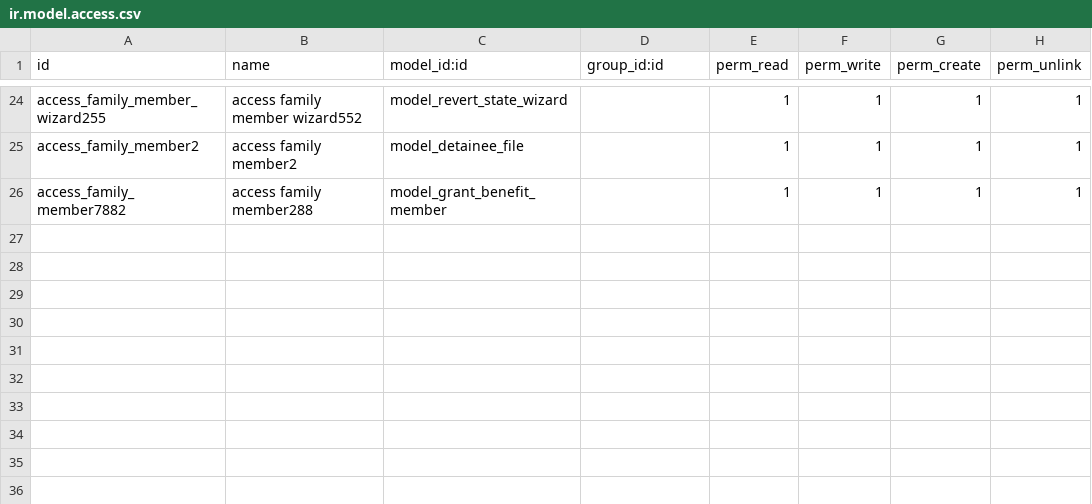
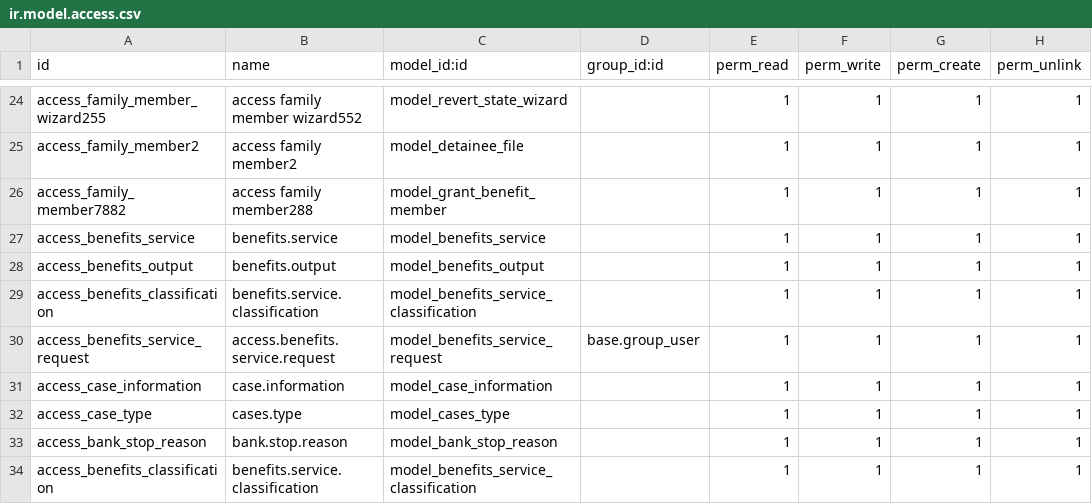
Before and after one commit to bayan4nas/odex25, a CSV file: odex25_ensan/trahum_benefits/security/ir.model.access.csv, drawn as a sheet; only a part is shown, gaps mark what is left out; the diff names each change by its address in the sheet, - before the commit and + after, or states it on an @@ line.

Commit message:
update trahum benefit model

```diff
--- a/odex25_ensan/trahum_benefits/security/ir.model.access.csv
+++ b/odex25_ensan/trahum_benefits/security/ir.model.access.csv
+row 27: access_benefits_service | benefits.service | model_benefits_service |  | 1 | 1 | 1 | 1
+row 28: access_benefits_output | benefits.output | model_benefits_output |  | 1 | 1 | 1 | 1
+row 29: access_benefits_classification | benefits.service.classification | model_benefits_service_classification |  | 1 | 1 | 1 | 1
+row 30: access_benefits_service_request | access.benefits.service.request | model_benefits_service_request | base.group_user | 1 | 1 | 1 | 1
+row 31: access_case_information | case.information | model_case_information |  | 1 | 1 | 1 | 1
+row 32: access_case_type | cases.type | model_cases_type |  | 1 | 1 | 1 | 1
+row 33: access_bank_stop_reason | bank.stop.reason | model_bank_stop_reason |  | 1 | 1 | 1 | 1
+row 34: access_benefits_classification | benefits.service.classification | model_benefits_service_classification |  | 1 | 1 | 1 | 1
```
Also changed, not shown: 18 other files.
